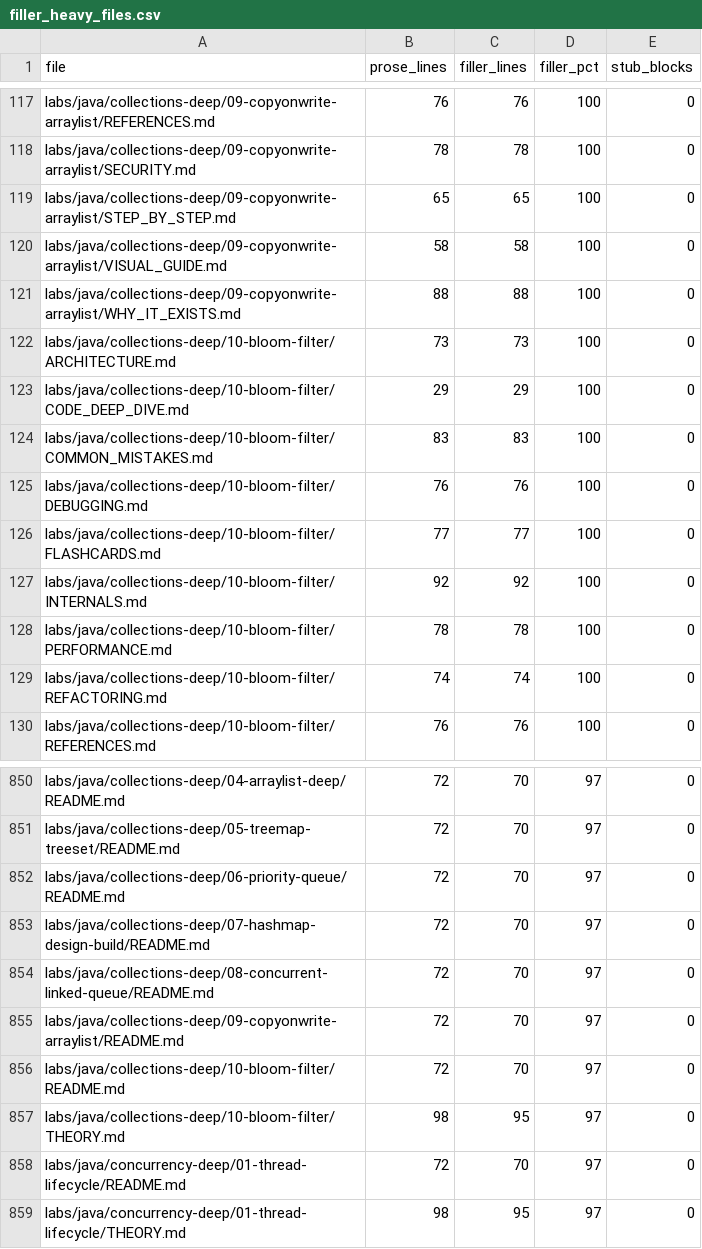
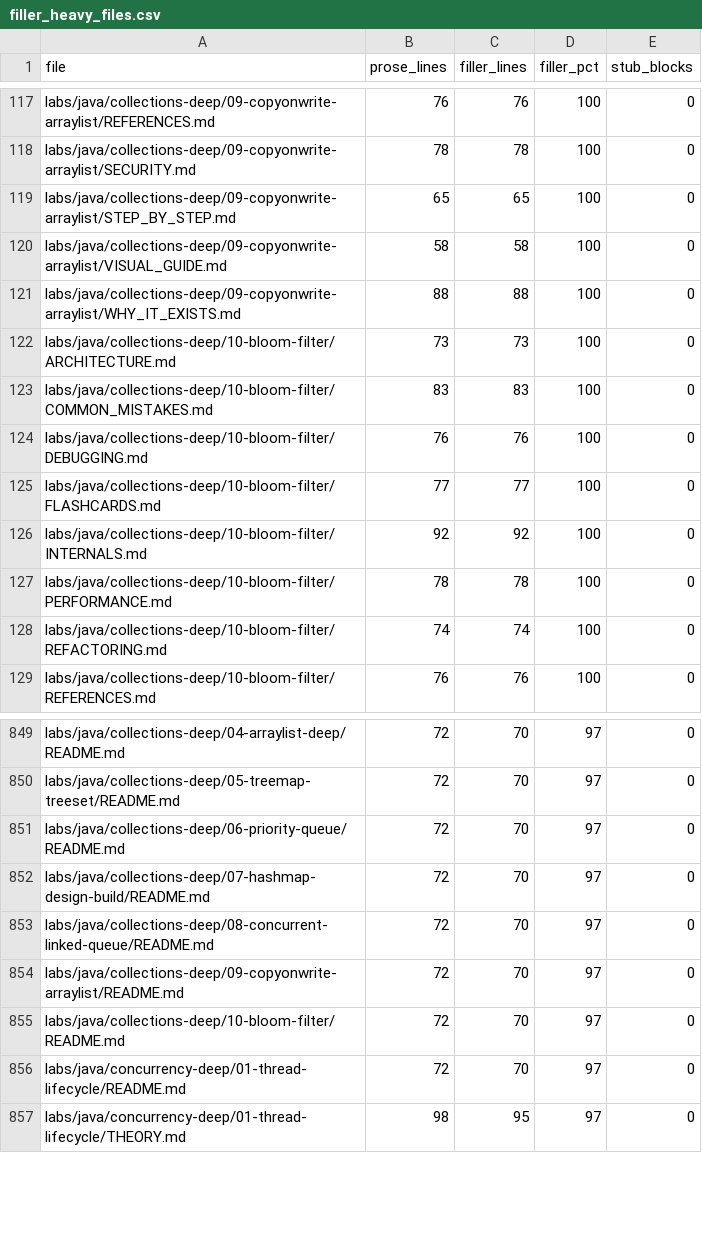
Before and after one commit to kael-tombo/java_learning_lab, a CSV file: tools/audit/filler_heavy_files.csv, drawn as a sheet; only a part is shown, gaps mark what is left out; the diff names each change by its address in the sheet, - before the commit and + after, or states it on an @@ line.

Commit message:
content(java): rewrite Bloom filter THEORY + CODE_DEEP_DIVE, 5/5 verified

```diff
--- a/tools/audit/filler_heavy_files.csv
+++ b/tools/audit/filler_heavy_files.csv
-row 123: labs/java/collections-deep/10-bloom-filter/CODE_DEEP_DIVE.md | 29 | 29 | 100 | 0
-row 857: labs/java/collections-deep/10-bloom-filter/THEORY.md | 98 | 95 | 97 | 0
```
Also changed, not shown: 2 other files.
